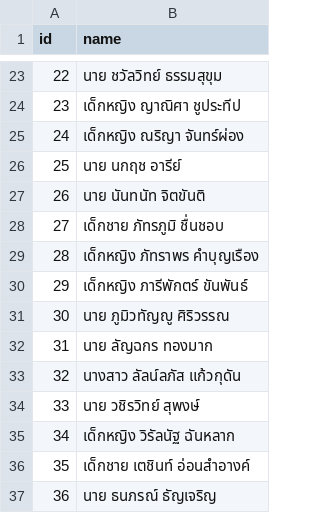
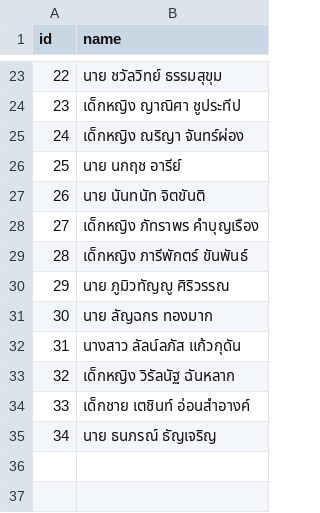
Before and after one commit to PiwwyZz/payment-tracker, a CSV file: students.csv, drawn as a sheet; only a part is shown, gaps mark what is left out; removed rows and columns are numbered as before the commit, all else as after; the diff names each change by its address in the sheet, - before the commit and + after, or states it on an @@ line.

Commit message:
Update students.csv

```diff
--- a/students.csv
+++ b/students.csv
-row 28: 27 | เด็กชาย ภัทรภูมิ ชื่นชอบ
@@ column A (id) renumbered from row 28 down @@
-row 34: 33 | นาย วชิรวิทย์ สุพงษ์
```
